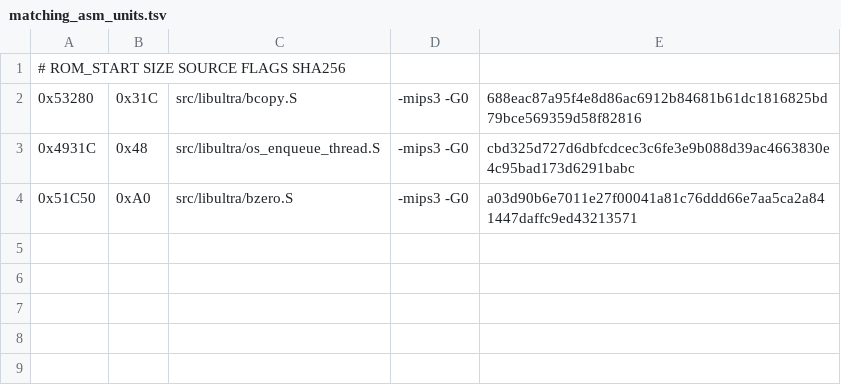
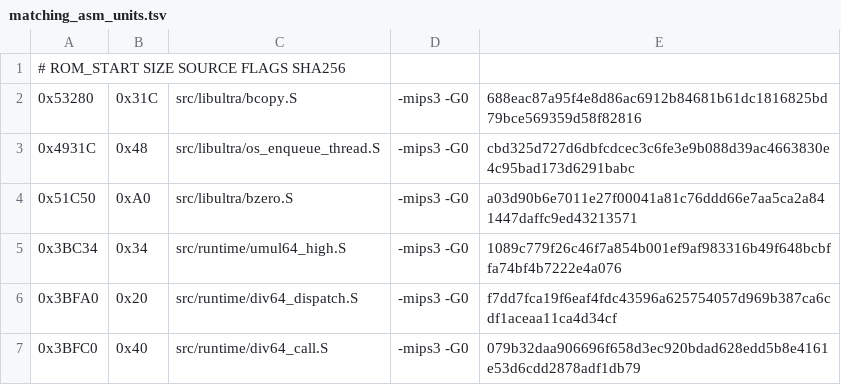
Before and after one commit to TheGh0stShip/Rugrats-Scavenger-Hunt, a TSV file: config/us/matching_asm_units.tsv, drawn as a sheet; the diff names each change by its address in the sheet, - before the commit and + after, or states it on an @@ line.

Commit message:
Match compiler runtime assembly helpers

```diff
--- a/config/us/matching_asm_units.tsv
+++ b/config/us/matching_asm_units.tsv
+row 5: 0x3BC34 | 0x34 | src/runtime/umul64_high.S | -mips3 -G0 | 1089c779f26c46f7a854b001ef9af983316b49f648bcbffa74bf4b7222e4a076
+row 6: 0x3BFA0 | 0x20 | src/runtime/div64_dispatch.S | -mips3 -G0 | f7dd7fca19f6eaf4fdc43596a625754057d969b387ca6cdf1aceaa11ca4d34cf
+row 7: 0x3BFC0 | 0x40 | src/runtime/div64_call.S | -mips3 -G0 | 079b32daa906696f658d3ec920bdad628edd5b8e4161e53d6cdd2878adf1db79
```
Also changed, not shown: 7 other files.
